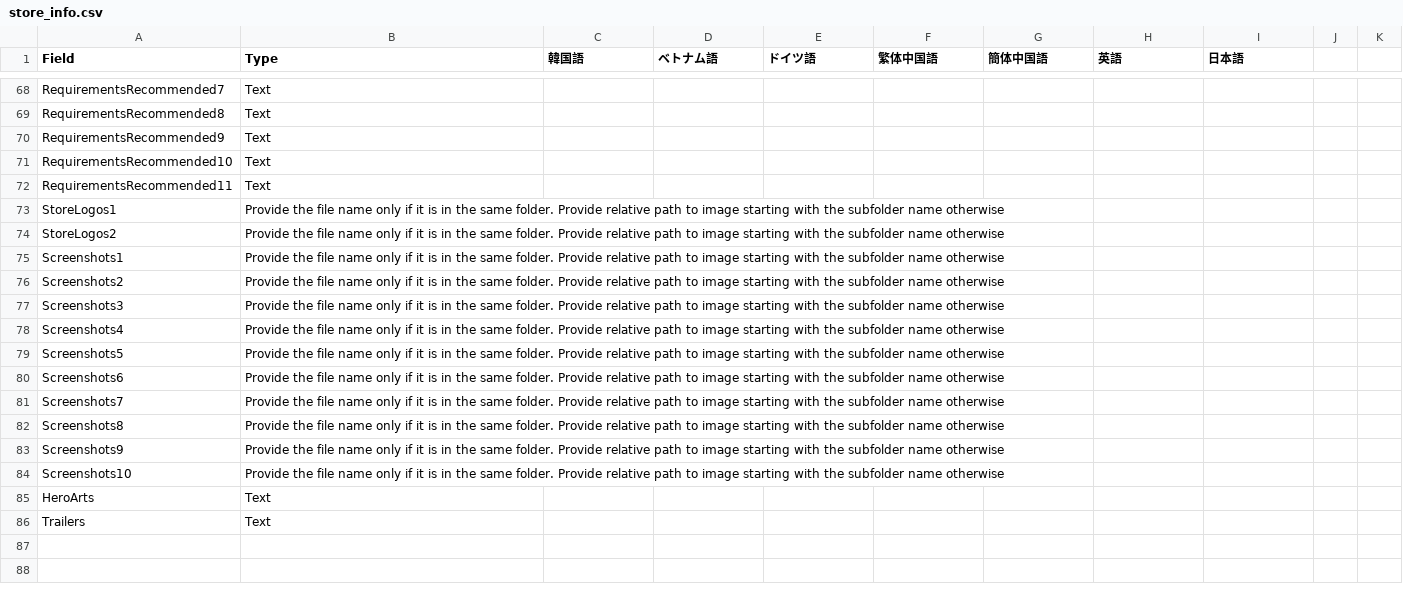
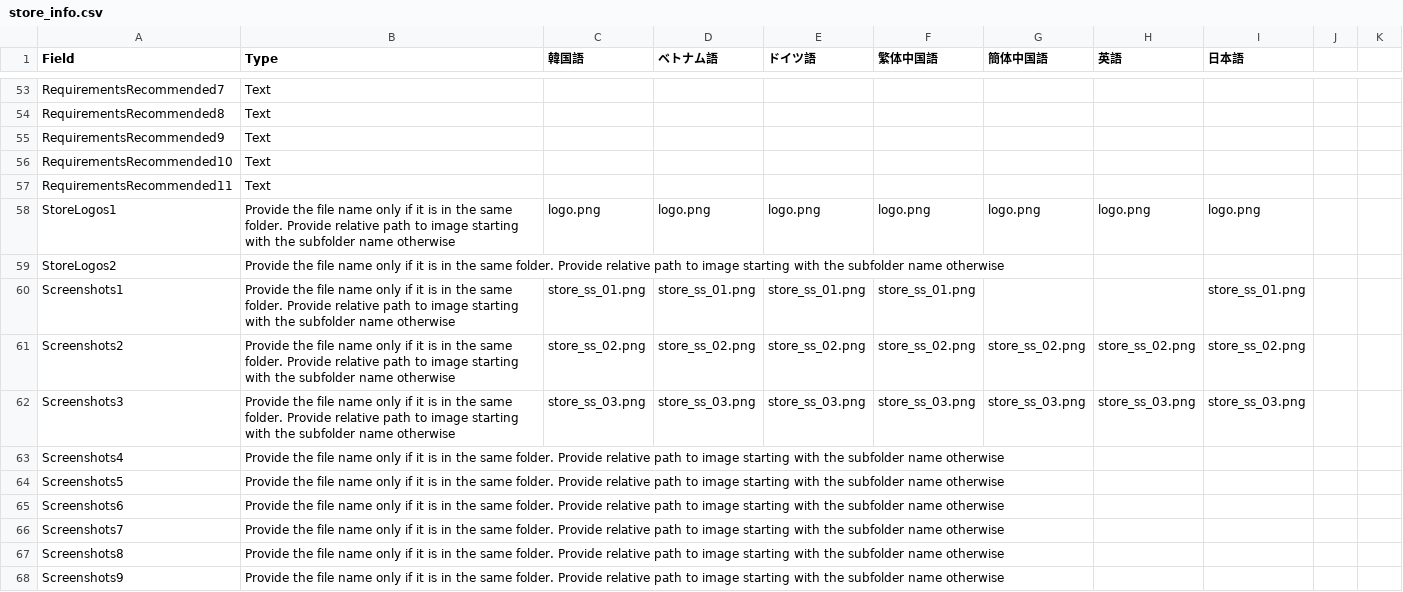
Before and after one commit to Freeesia/WindowTranslator, a CSV file: store/store_info.csv, drawn as a sheet; only a part is shown, gaps mark what is left out; the shorter side is filled out with more unchanged rows; addresses are those after the commit; the diff covers the shown part only; the diff names each change by its address in the sheet, - before the commit and + after, or states it on an @@ line.

```diff
--- a/store/store_info.csv
+++ b/store/store_info.csv
-C58 (韓国語): (empty)
+C58 (韓国語): logo.png
-D58 (ベトナム語): (empty)
+D58 (ベトナム語): logo.png
-E58 (ドイツ語): (empty)
+E58 (ドイツ語): logo.png
-F58 (繁体中国語): (empty)
+F58 (繁体中国語): logo.png
-G58 (簡体中国語): (empty)
+G58 (簡体中国語): logo.png
-H58 (英語): (empty)
+H58 (英語): logo.png
-I58 (日本語): (empty)
+I58 (日本語): logo.png
-C60 (韓国語): (empty)
+C60 (韓国語): store_ss_01.png
-D60 (ベトナム語): (empty)
+D60 (ベトナム語): store_ss_01.png
-E60 (ドイツ語): (empty)
+E60 (ドイツ語): store_ss_01.png
-F60 (繁体中国語): (empty)
+F60 (繁体中国語): store_ss_01.png
-I60 (日本語): (empty)
+I60 (日本語): store_ss_01.png
-C61 (韓国語): (empty)
+C61 (韓国語): store_ss_02.png
-D61 (ベトナム語): (empty)
+D61 (ベトナム語): store_ss_02.png
-E61 (ドイツ語): (empty)
+E61 (ドイツ語): store_ss_02.png
-F61 (繁体中国語): (empty)
+F61 (繁体中国語): store_ss_02.png
-G61 (簡体中国語): (empty)
+G61 (簡体中国語): store_ss_02.png
-H61 (英語): (empty)
+H61 (英語): store_ss_02.png
-I61 (日本語): (empty)
+I61 (日本語): store_ss_02.png
-C62 (韓国語): (empty)
+C62 (韓国語): store_ss_03.png
-D62 (ベトナム語): (empty)
+D62 (ベトナム語): store_ss_03.png
-E62 (ドイツ語): (empty)
+E62 (ドイツ語): store_ss_03.png
-F62 (繁体中国語): (empty)
+F62 (繁体中国語): store_ss_03.png
-G62 (簡体中国語): (empty)
+G62 (簡体中国語): store_ss_03.png
-H62 (英語): (empty)
+H62 (英語): store_ss_03.png
-I62 (日本語): (empty)
+I62 (日本語): store_ss_03.png
```
Also changed, not shown: 15 removed rows and 3 edited cells elsewhere in this file, 4 other files.
